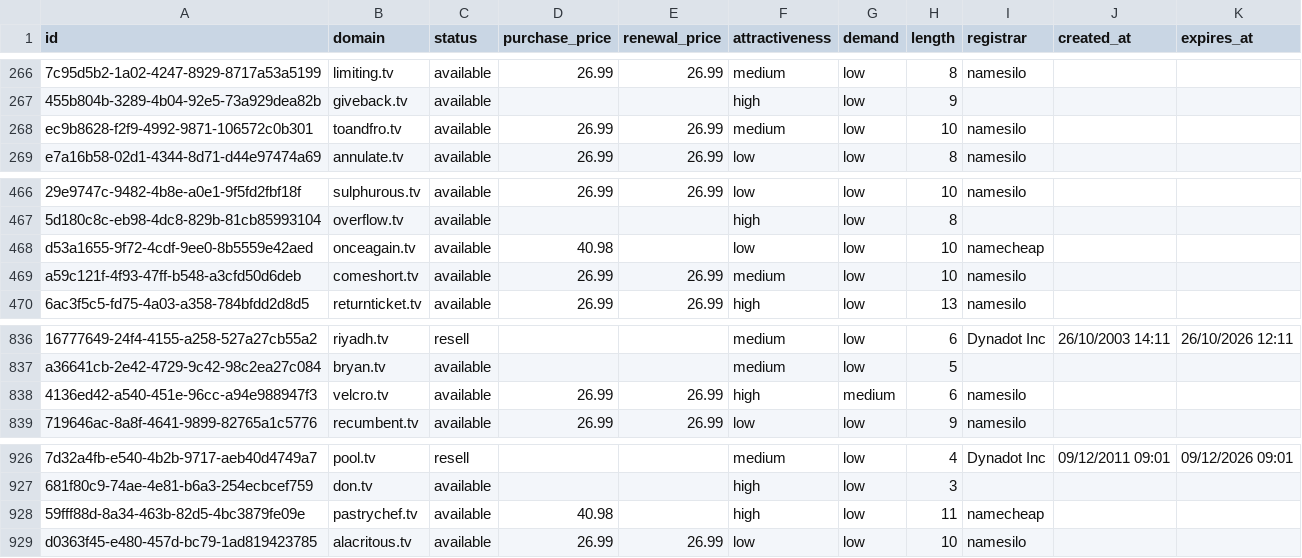
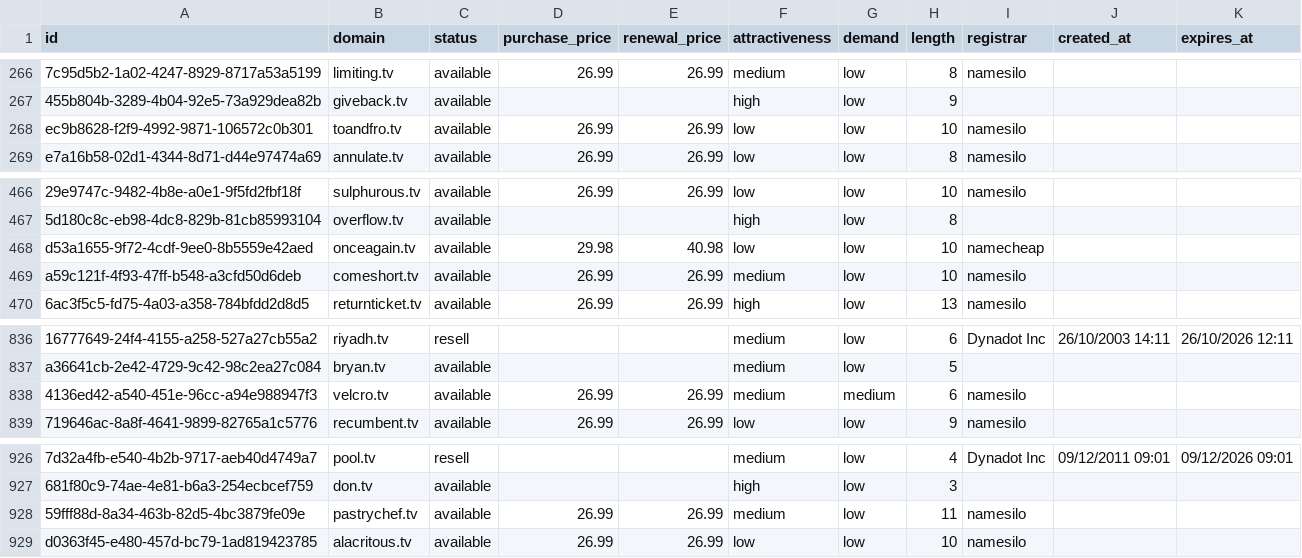
Before and after one commit to UniqueDomains/tv-oneword-domains, a CSV file: tv.csv, drawn as a sheet; only a part is shown, gaps mark what is left out; the diff names each change by its address in the sheet, - before the commit and + after, or states it on an @@ line.

Commit message:
Domains update

```diff
--- a/tv.csv
+++ b/tv.csv
-F268 (attractiveness): medium
+F268 (attractiveness): low
-D468 (purchase_price): 40.98
+D468 (purchase_price): 29.98
-E468 (renewal_price): (empty)
+E468 (renewal_price): 40.98
-F838 (attractiveness): high
+F838 (attractiveness): medium
-D928 (purchase_price): 40.98
+D928 (purchase_price): 26.99
-E928 (renewal_price): (empty)
+E928 (renewal_price): 26.99
-F928 (attractiveness): high
+F928 (attractiveness): medium
-I928 (registrar): namecheap
+I928 (registrar): namesilo
```
Also changed, not shown: 4 other files.
